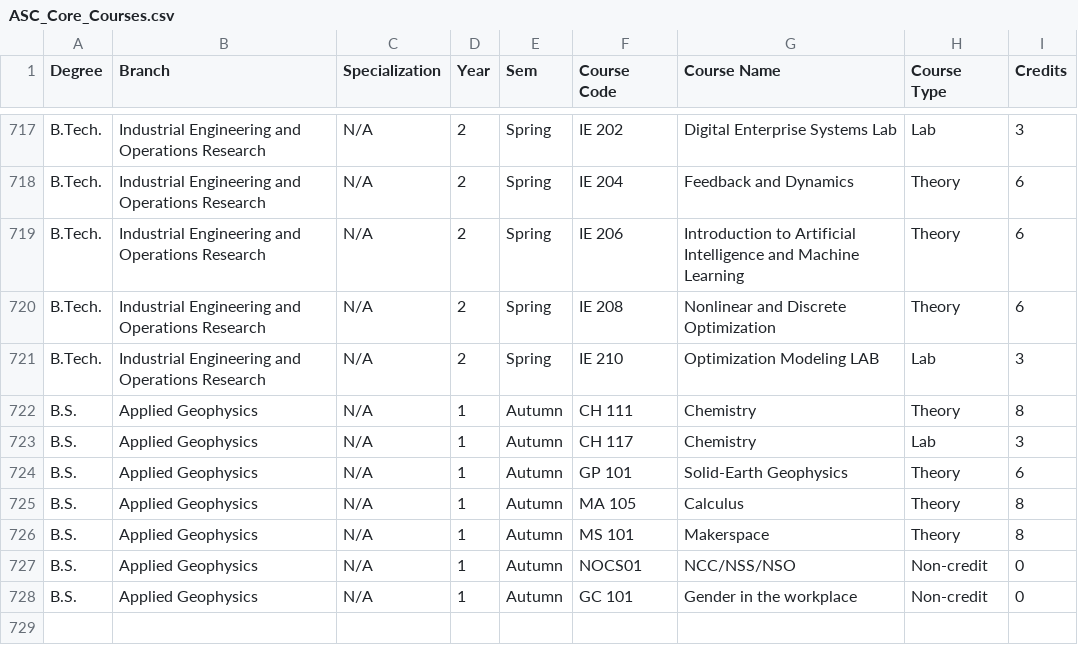
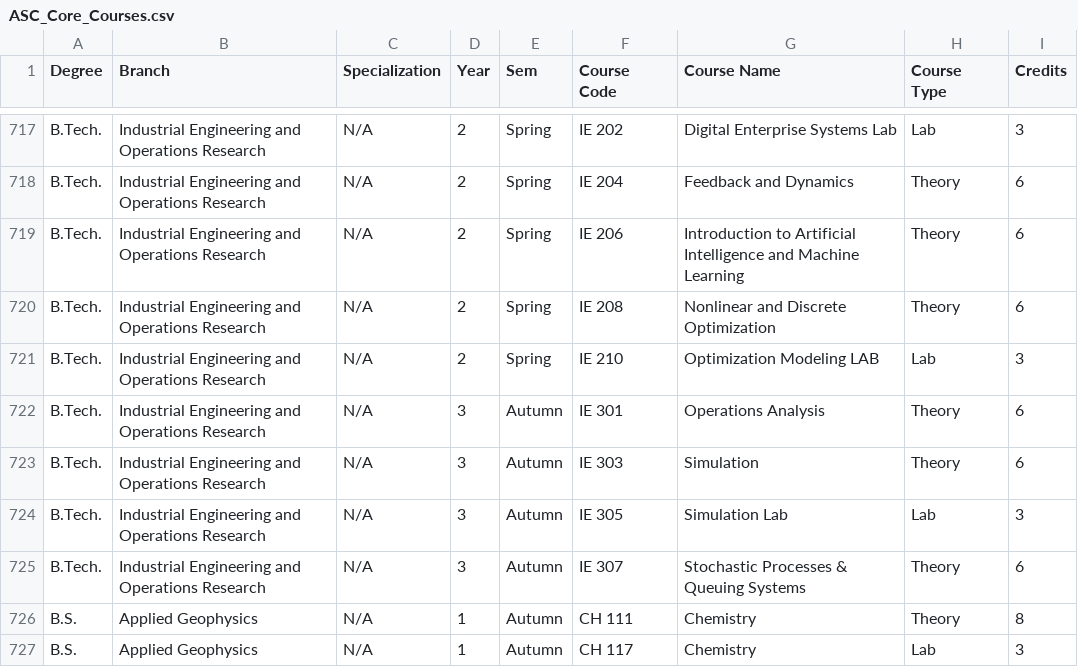
Before and after one commit to EquiNox259/course_recommender_tool_26-27, a CSV file: backend/dataset/ASC_Core_Courses.csv, drawn as a sheet; only a part is shown, gaps mark what is left out; the shorter side is filled out with more unchanged rows.

Commit message:
IEOR Year 3 Course Update

```diff
--- a/backend/dataset/ASC_Core_Courses.csv
+++ b/backend/dataset/ASC_Core_Courses.csv
@@ -721,2 +721,6 @@ B.Tech.,Industrial Engineering and Operations Research,N/A,2,Spring,IE 208,Nonli
 B.Tech.,Industrial Engineering and Operations Research,N/A,2,Spring,IE 210,Optimization Modeling LAB,Lab,3
+B.Tech.,Industrial Engineering and Operations Research,N/A,3,Autumn,IE 301,Operations Analysis,Theory,6
+B.Tech.,Industrial Engineering and Operations Research,N/A,3,Autumn,IE 303,Simulation,Theory,6
+B.Tech.,Industrial Engineering and Operations Research,N/A,3,Autumn,IE 305,Simulation Lab,Lab,3
+B.Tech.,Industrial Engineering and Operations Research,N/A,3,Autumn,IE 307,Stochastic Processes & Queuing Systems,Theory,6
 B.S.,Applied Geophysics,N/A,1,Autumn,CH 111,Chemistry,Theory,8
```
